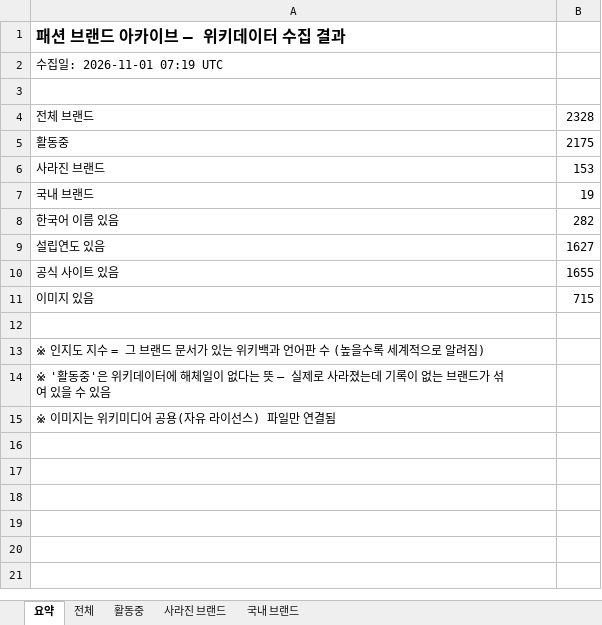
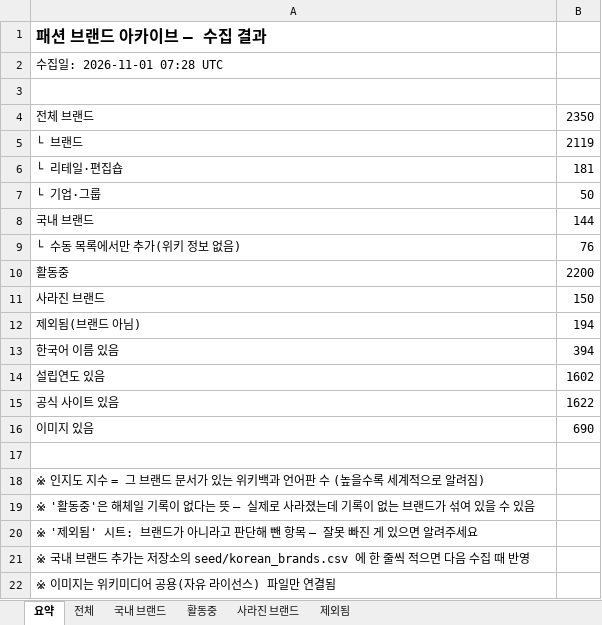
Before and after one commit to bluesiten/Brand, an Excel workbook: data/brands.xlsx, sheet 요약, drawn as a sheet; values as stored, in another font and other column widths than the file's, no borders; removed rows and columns are numbered as before the commit, all else as after; the diff names each change by its address in the sheet, - before the commit and + after, or states it on an @@ line.

```diff
--- a/data/brands.xlsx (sheet 요약)
+++ b/data/brands.xlsx (sheet 요약)
+sheet tab: 제외됨
@@ sheet tab order changed: 요약 | 전체 | 국내 브랜드 | 활동중 | 사라진 브랜드 | 제외됨 @@
-A1: 패션 브랜드 아카이브 — 위키데이터 수집 결과
+A1: 패션 브랜드 아카이브 — 수집 결과
-A2: 수집일: 2026-11-01 07:19 UTC
+A2: 수집일: 2026-11-01 07:28 UTC
-B4: 2328
+B4: 2350
+row 5: └ 브랜드 | 2119
+row 6: └ 리테일·편집숍 | 181
+row 7: └ 기업·그룹 | 50
+row 8: 국내 브랜드 | 144
+row 9: └ 수동 목록에서만 추가(위키 정보 없음) | 76
-B10: 2175
+B10: 2200
-B11: 153
+B11: 150
-row 7: 국내 브랜드 | 19
+row 12: 제외됨(브랜드 아님) | 194
-B13: 282
+B13: 394
-B14: 1627
+B14: 1602
-B15: 1655
+B15: 1622
-B16: 715
+B16: 690
-A19: …중'은 위키데이터에 해체일이 없다…
+A19: …중'은 해체일 기록이 없다…
+row 20: ※ '제외됨' 시트: 브랜드가 아니라고 판단해 뺀 항목 — 잘못 빠진 게 있으면 알려주세요
+row 21: ※ 국내 브랜드 추가는 저장소의 seed/korean_brands.csv 에 한 줄씩 적으면 다음 수집 때 반영
```
Also changed, not shown: sheet 전체, sheet 활동중, sheet 국내 브랜드, sheet 사라진 브랜드, 3 other files.
